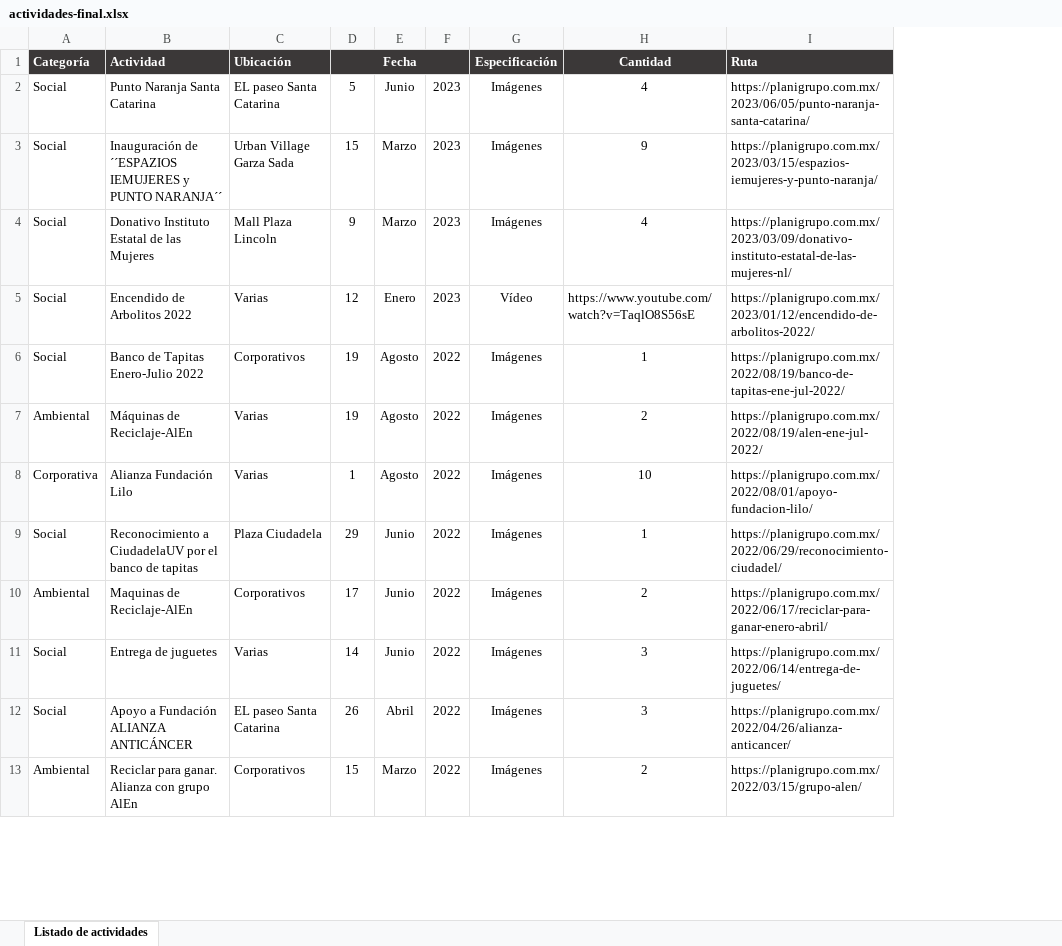
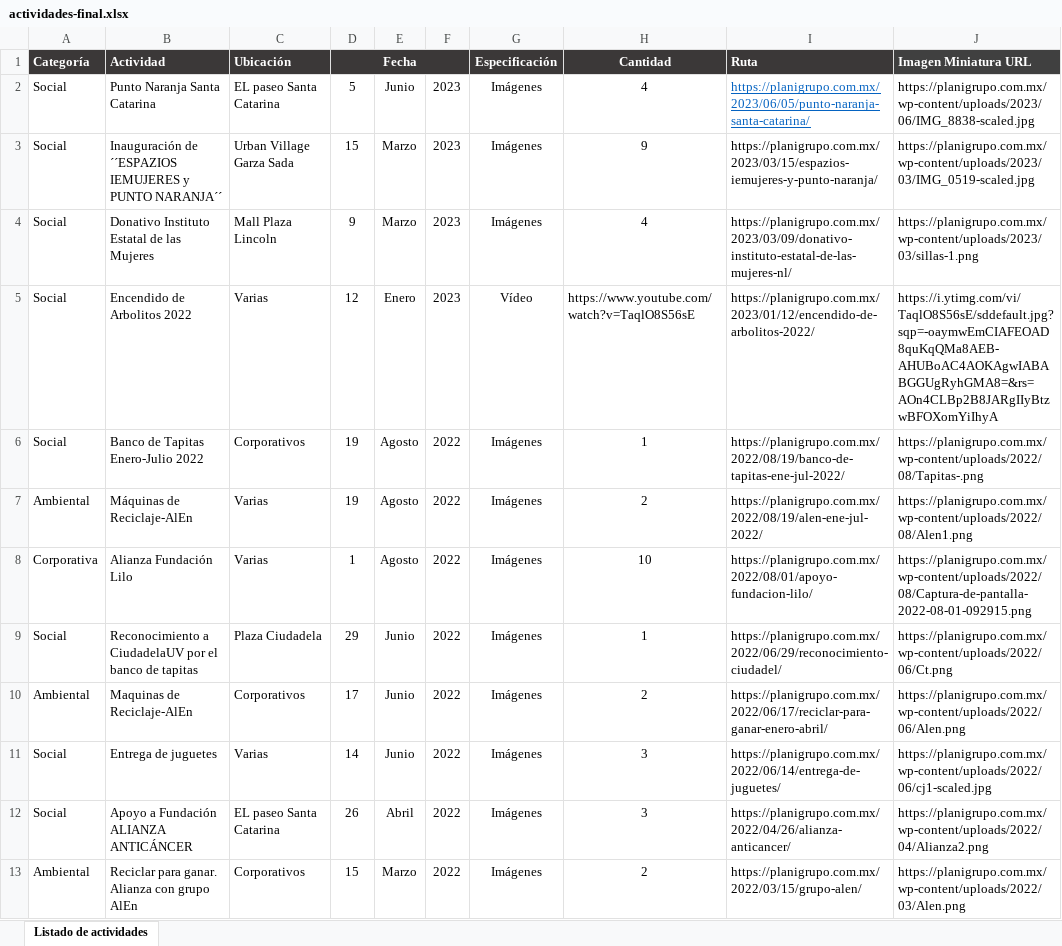
Before and after one commit to edcan-dev/planigrupo-edcan-dev, an Excel workbook: data/asg/actividades-final.xlsx, sheet Listado de actividades, drawn as a sheet; only a part is shown; values as stored, in another font and other column widths than the file's, no borders; the diff names each change by its address in the sheet, - before the commit and + after, or states it on an @@ line.

```diff
--- a/data/asg/actividades-final.xlsx (sheet Listado de actividades)
+++ b/data/asg/actividades-final.xlsx (sheet Listado de actividades)
+column J (Imagen Miniatura URL), rows 2-13: https://planigrupo.com.mx/wp-content/uploads/2023/06/IMG_8838-scaled.jpg | https://planigrupo.com.mx/wp-content/uploads/2023/03/IMG_0519-scaled.jpg | https://planigrupo.com.mx/wp-content/uploads/2023/03/sillas-1.png | https://i.ytimg.com/vi/TaqlO8S56sE/sddefault.jpg?sqp=-oaymwEmCIAFEOAD8quKqQMa8AEB-AHUBoAC4AOKAgwIABABGGUgRyhGMA8=&rs=AOn4CLBp2B8JARgIIyBtzwBFOXomYiIhyA | https://planigrupo.com.mx/wp-content/uploads/2022/08/Tapitas-.png | https://planigrupo.com.mx/wp-content/uploads/2022/08/Alen1.png | https://planigrupo.com.mx/wp-content/uploads/2022/08/Captura-de-pantalla-2022-08-01-092915.png | https://planigrupo.com.mx/wp-content/uploads/2022/06/Ct.png | https://planigrupo.com.mx/wp-content/uploads/2022/06/Alen.png | https://planigrupo.com.mx/wp-content/uploads/2022/06/cj1-scaled.jpg | https://planigrupo.com.mx/wp-content/uploads/2022/04/Alianza2.png | https://planigrupo.com.mx/wp-content/uploads/2022/03/Alen.png
@@ I2 underline: off → on, text colour: black → #0563C1 @@
```
Also changed, not shown: 8 other files.
